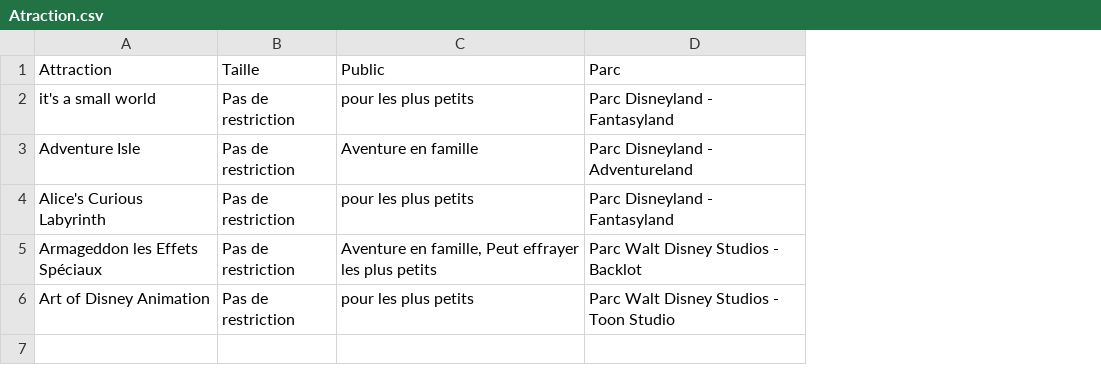
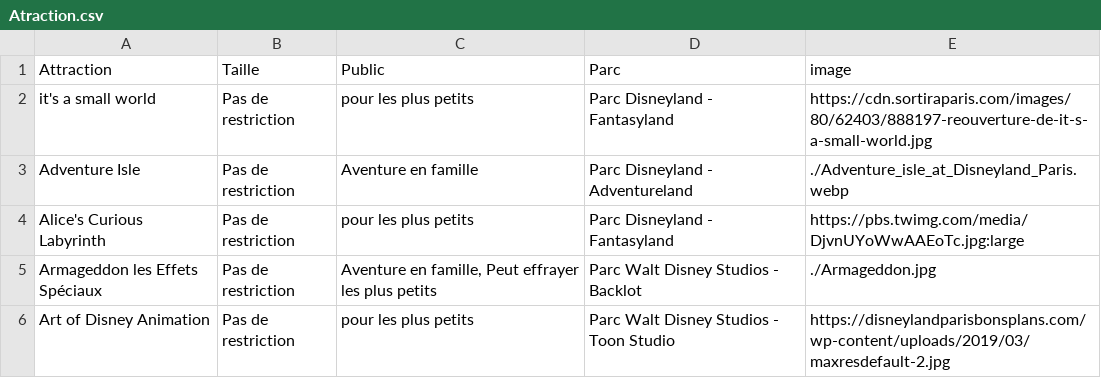
Before and after one commit to UrbainTwn/site-disney-, a CSV file: Atraction.csv, drawn as a sheet; the diff names each change by its address in the sheet, - before the commit and + after, or states it on an @@ line.

```diff
--- a/Atraction.csv
+++ b/Atraction.csv
+column E (image), rows 2-6: https://cdn.sortiraparis.com/images/80/62403/888197-reouverture-de-it-s-a-small-world.jpg | ./Adventure_isle_at_Disneyland_Paris.webp | https://pbs.twimg.com/media/DjvnUYoWwAAEoTc.jpg:large | ./Armageddon.jpg | https://disneylandparisbonsplans.com/wp-content/uploads/2019/03/maxresdefault-2.jpg
```
Also changed, not shown: 9 other files.
